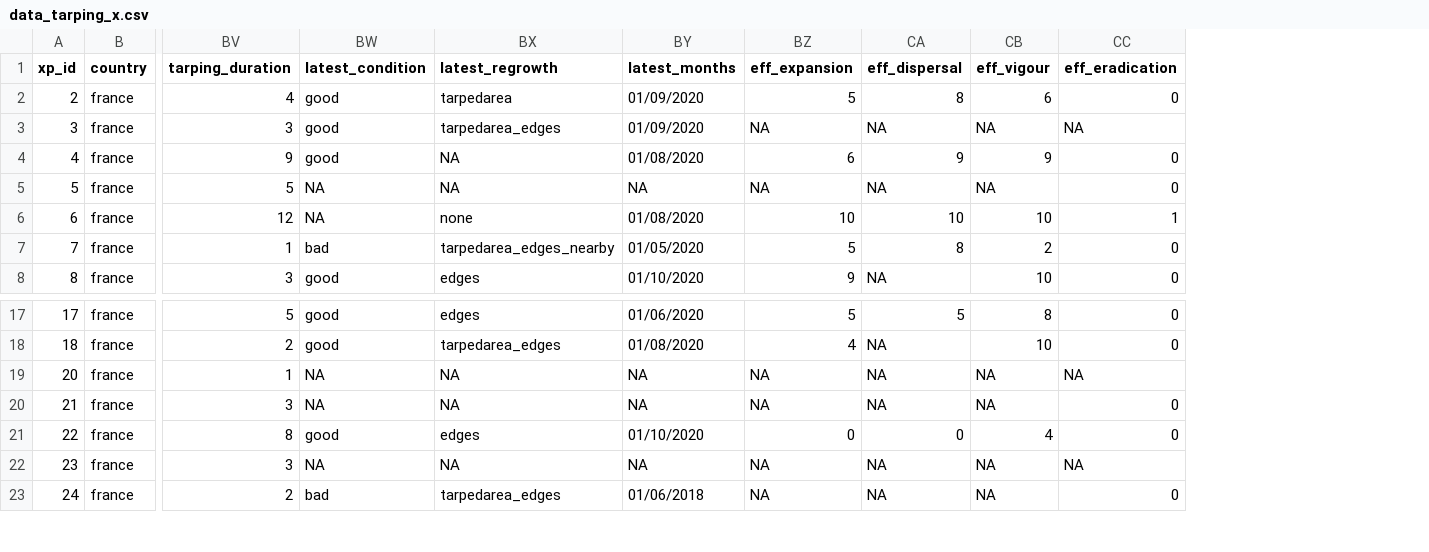
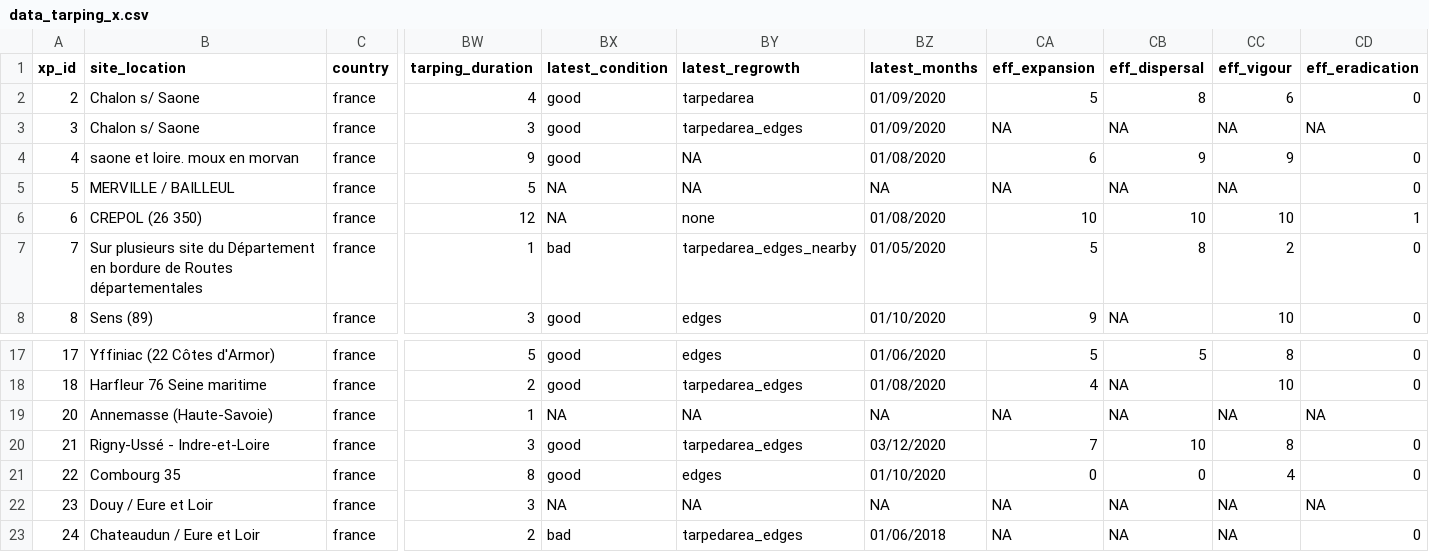
Before and after one commit to mrelnoob/jk.dusz.tarping, a CSV file: mydata/data_tarping_x.csv, drawn as a sheet; only a part is shown, gaps mark what is left out; addresses are those after the commit; the diff names each change by its address in the sheet, - before the commit and + after, or states it on an @@ line.

Commit message:
:arrow_up: Data updated!

```diff
--- a/mydata/data_tarping_x.csv
+++ b/mydata/data_tarping_x.csv
+column B (site_location), rows 2-8: Chalon s/ Saone | Chalon s/ Saone | saone et loire. moux en morvan | MERVILLE / BAILLEUL | CREPOL (26 350) | Sur plusieurs site du Département en bordure de Routes départementales | Sens (89); rows 17-23: Yffiniac (22 Côtes d'Armor) | Harfleur 76 Seine maritime | Annemasse (Haute-Savoie) | Rigny-Ussé - Indre-et-Loire | Combourg 35 | Douy / Eure et Loir | Chateaudun / Eure et Loir
-BX20 (latest_condition): NA
+BX20 (latest_condition): good
-BY20 (latest_regrowth): NA
+BY20 (latest_regrowth): tarpedarea_edges
-BZ20 (latest_months): NA
+BZ20 (latest_months): 03/12/2020
-CA20 (eff_expansion): NA
+CA20 (eff_expansion): 7
-CB20 (eff_dispersal): NA
+CB20 (eff_dispersal): 10
-CC20 (eff_vigour): NA
+CC20 (eff_vigour): 8
```
Also changed, not shown: 1 other file.
